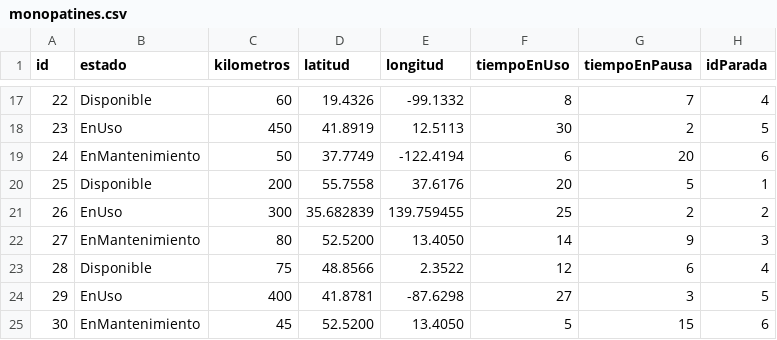
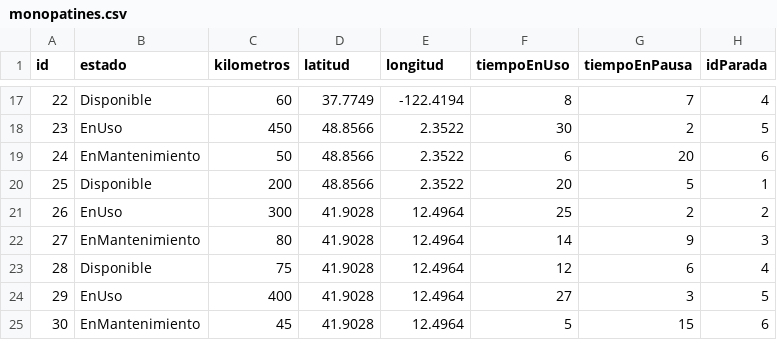
Before and after one commit to adangomez8/DAOProyect, a CSV file: Microservicios/microservicio-monopatin/src/main/resources/monopatines.csv, drawn as a sheet; only a part is shown, gaps mark what is left out; the diff covers the shown part only.

```diff
--- a/Microservicios/microservicio-monopatin/src/main/resources/monopatines.csv
+++ b/Microservicios/microservicio-monopatin/src/main/resources/monopatines.csv
@@ -17,9 +17,9 @@ id,estado,kilometros,latitud,longitud,tiempoEnUso,tiempoEnPausa,idParada
-22,Disponible,60,19.4326,-99.1332,8,7,4
-23,EnUso,450,41.8919,12.5113,30,2,5
-24,EnMantenimiento,50,37.7749,-122.4194,6,20,6
-25,Disponible,200,55.7558,37.6176,20,5,1
-26,EnUso,300,35.682839,139.759455,25,2,2
-27,EnMantenimiento,80,52.5200,13.4050,14,9,3
-28,Disponible,75,48.8566,2.3522,12,6,4
-29,EnUso,400,41.8781,-87.6298,27,3,5
-30,EnMantenimiento,45,52.5200,13.4050,5,15,6
+22,Disponible,60,37.7749,-122.4194,8,7,4
+23,EnUso,450,48.8566,2.3522,30,2,5
+24,EnMantenimiento,50,48.8566,2.3522,6,20,6
+25,Disponible,200,48.8566,2.3522,20,5,1
+26,EnUso,300,41.9028,12.4964,25,2,2
+27,EnMantenimiento,80,41.9028,12.4964,14,9,3
+28,Disponible,75,41.9028,12.4964,12,6,4
+29,EnUso,400,41.9028,12.4964,27,3,5
+30,EnMantenimiento,45,41.9028,12.4964,5,15,6
```
Also changed, not shown: 31 edited cells elsewhere in this file, 8 other files.
